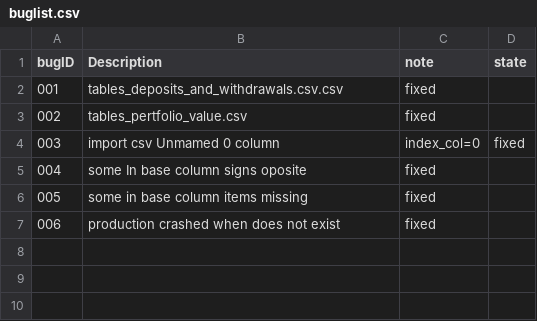
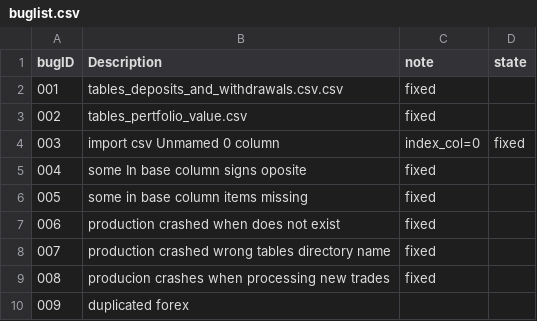
Before and after one commit to gurami000/oma, a CSV file: Code/buglist.csv, drawn as a sheet.

```diff
--- a/Code/buglist.csv
+++ b/Code/buglist.csv
@@ -7 +7,4 @@ bugID,Description,note,state
 006, production crashed when does not exist, fixed
+007, production crashed wrong tables directory name, fixed
+008, producion crashes when processing new trades, fixed
+009, duplicated forex
```
Also changed, not shown: 3 other files.
